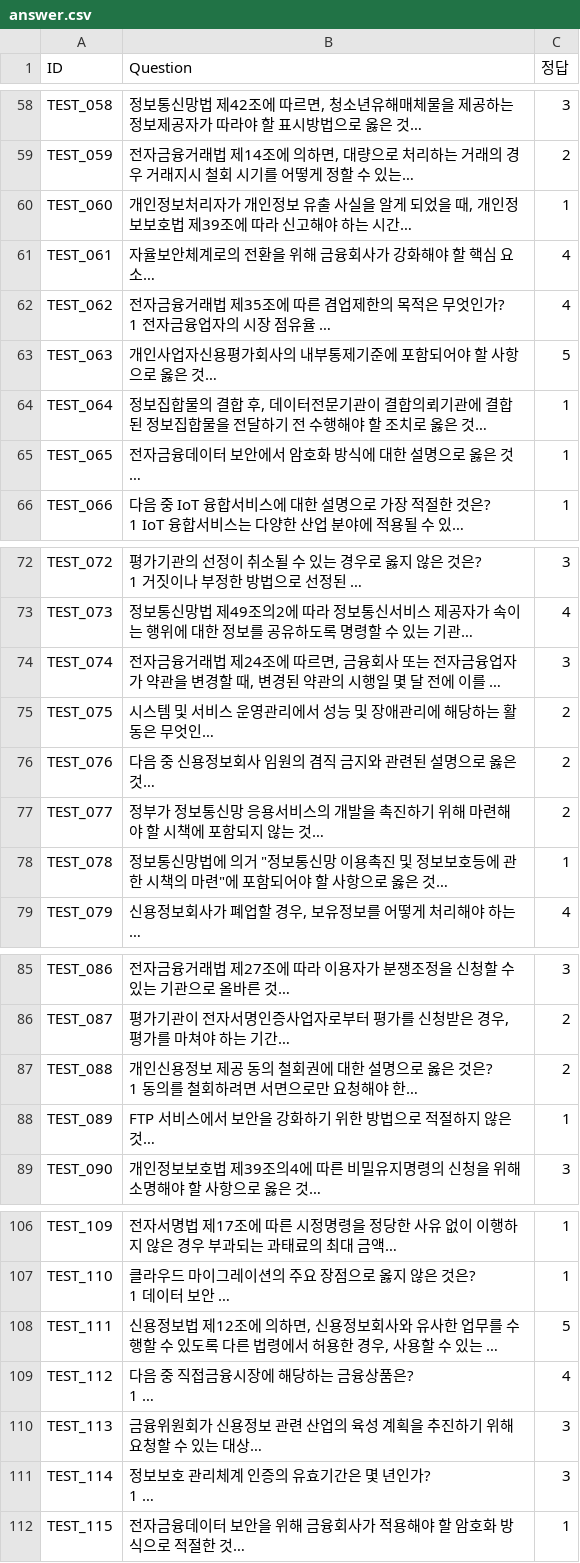
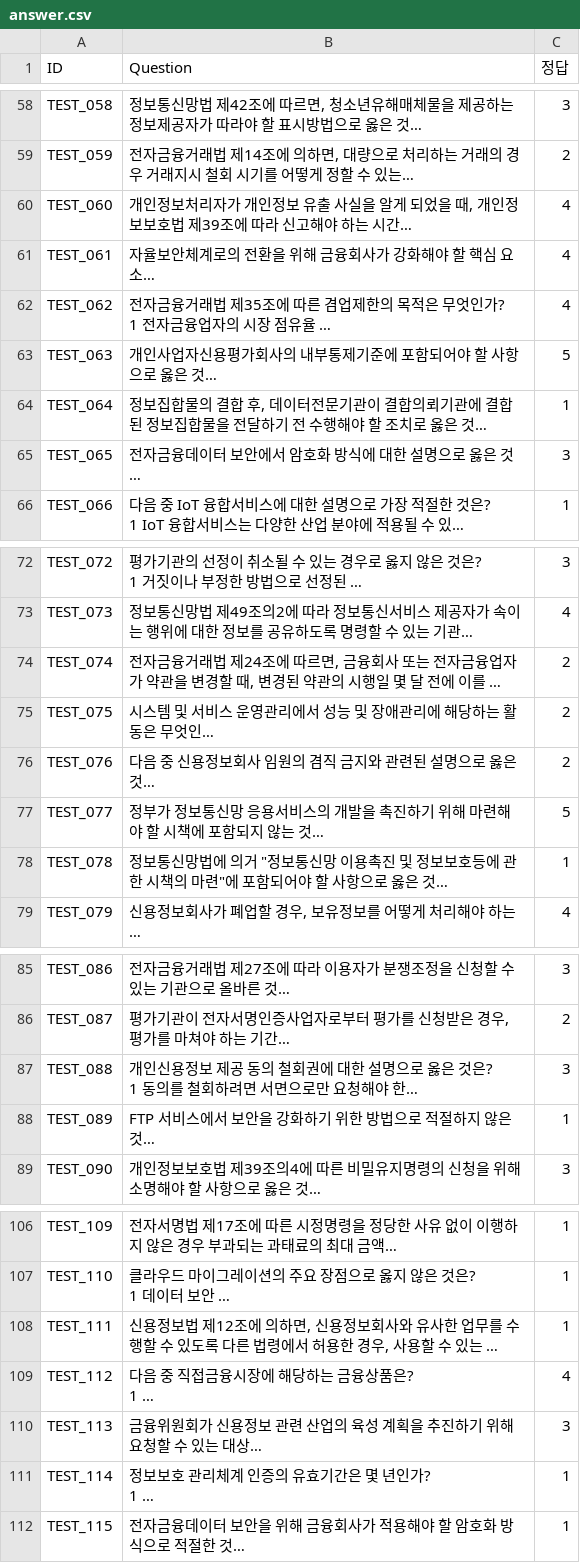
Before and after one commit to HwangJae-won/Financial_Security_AI, a CSV file: data/answer.csv, drawn as a sheet; only a part is shown, gaps mark what is left out; long unchanged cells end in …; the diff covers the shown part only; the diff names each change by its address in the sheet, - before the commit and + after, or states it on an @@ line.

```diff
--- a/data/answer.csv
+++ b/data/answer.csv
-C60 (정답): 1
+C60 (정답): 4
-C65 (정답): 1
+C65 (정답): 3
-C74 (정답): 3
+C74 (정답): 2
-C77 (정답): 2
+C77 (정답): 5
-C87 (정답): 2
+C87 (정답): 3
-C108 (정답): 5
+C108 (정답): 1
-C111 (정답): 3
+C111 (정답): 1
```
Also changed, not shown: 8 edited cells elsewhere in this file, 8 other files.
